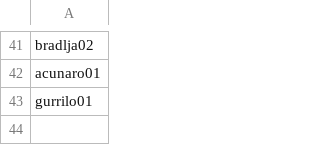
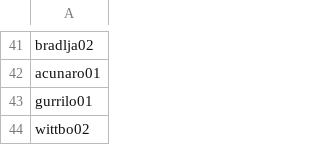
Before and after one commit to anwrak/jbbs_data, a CSV file: custom data/juniors.csv, drawn as a sheet; only a part is shown, gaps mark what is left out.

Commit message:
add jr to bobby whit

```diff
--- a/custom data/juniors.csv
+++ b/custom data/juniors.csv
@@ -43 +43,2 @@ acunaro01,
 gurrilo01,
+wittbo02,
```
